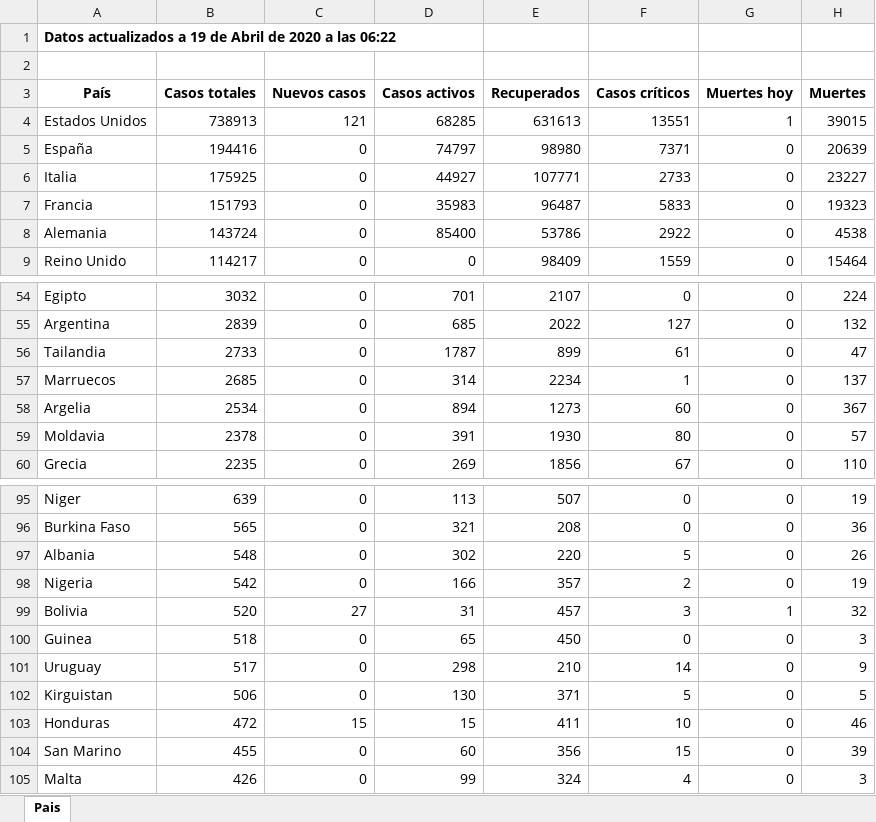
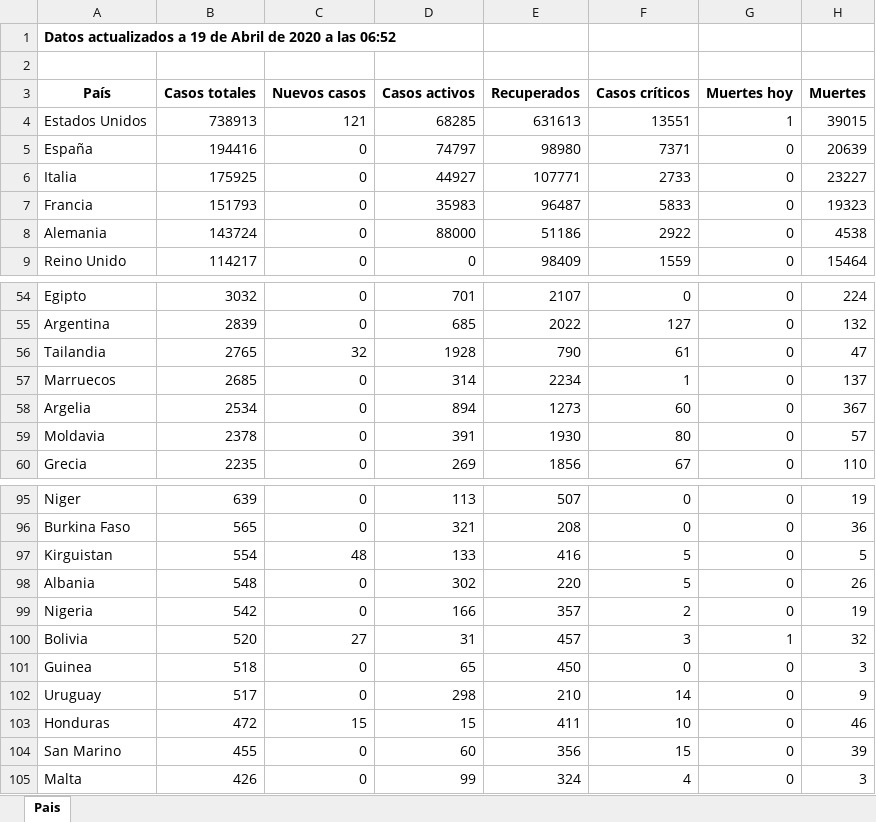
Before and after one commit to Dviejopomata/covid-19-data, an Excel workbook: paises.xlsx, sheet Pais, drawn as a sheet; only a part is shown, gaps mark what is left out; values as stored, in another font and other column widths than the file's, no borders; removed rows and columns are numbered as before the commit, all else as after; the diff names each change by its address in the sheet, - before the commit and + after, or states it on an @@ line.

```diff
--- a/paises.xlsx (sheet Pais)
+++ b/paises.xlsx (sheet Pais)
-A1 (País): …a las 06:22
+A1 (País): …a las 06:52
-D8 (Casos activos): 85400
+D8 (Casos activos): 88000
-E8 (Recuperados): 53786
+E8 (Recuperados): 51186
-B56 (Casos totales): 2733
+B56 (Casos totales): 2765
-C56 (Nuevos casos): 0
+C56 (Nuevos casos): 32
-D56 (Casos activos): 1787
+D56 (Casos activos): 1928
-E56 (Recuperados): 899
+E56 (Recuperados): 790
+row 97: Kirguistan | 554 | 48 | 133 | 416 | 5 | 0 | 5
-row 102: Kirguistan | 506 | 0 | 130 | 371 | 5 | 0 | 5
```
Also changed, not shown: provincias_spain.xlsx, 3 other files.
